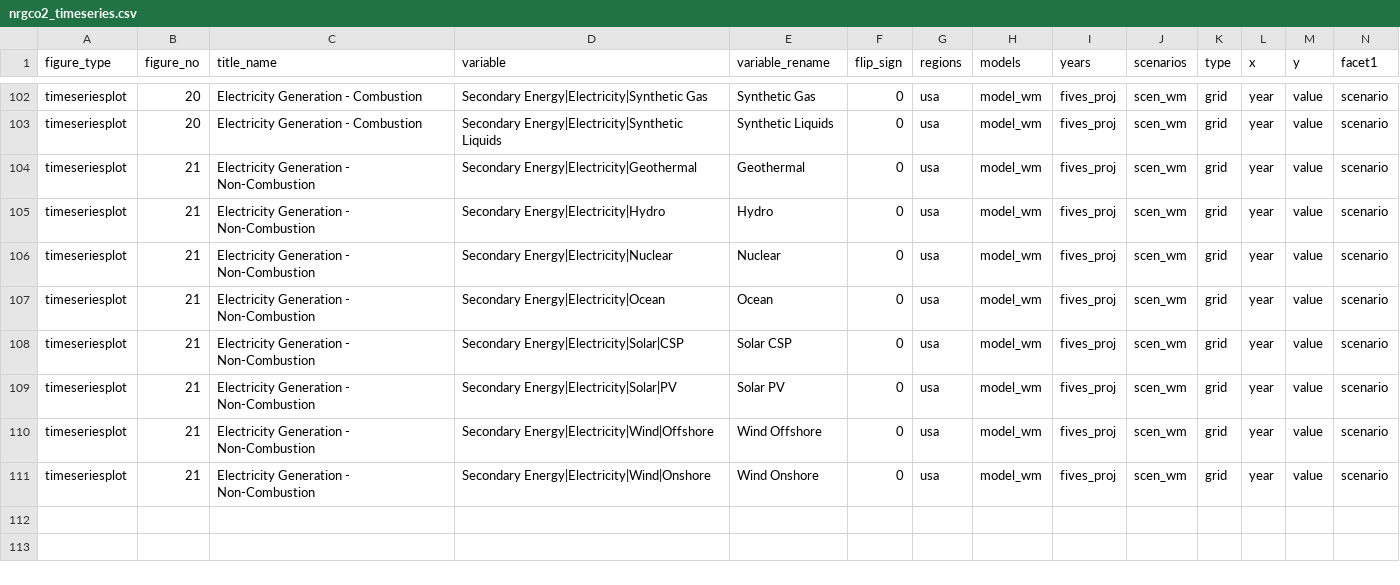
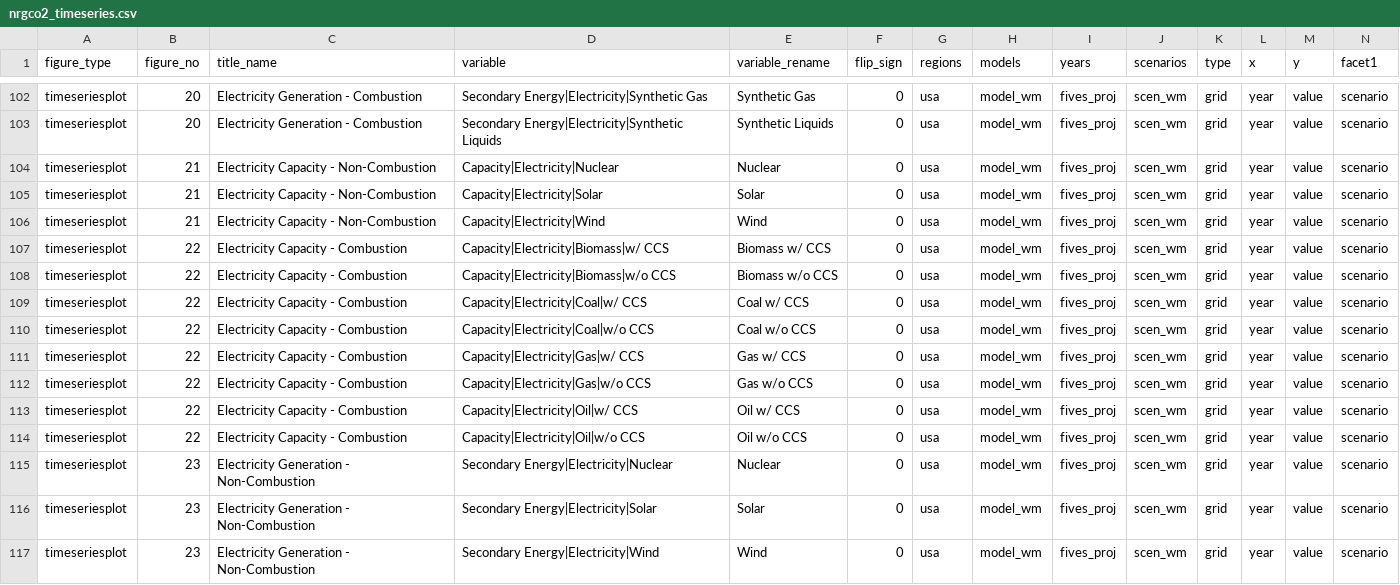
Before and after one commit to mobro-git/BTR, a CSV file: figure-maps/nrgco2_timeseries.csv, drawn as a sheet; only a part is shown, gaps mark what is left out; addresses are those after the commit; rows hold the shown columns only; the diff names each change by its address in the sheet, - before the commit and + after, or states it on an @@ line.

Commit message:
generation/capacity combust/NC edits

```diff
--- a/figure-maps/nrgco2_timeseries.csv
+++ b/figure-maps/nrgco2_timeseries.csv
-C104:C106 (title_name): Electricity Generation - Non-Combustion
+C104:C106 (title_name): Electricity Capacity - Non-Combustion
-D104 (variable): Secondary Energy|Electricity|Geothermal
+D104 (variable): Capacity|Electricity|Nuclear
-E104 (variable_rename): Geothermal
+E104 (variable_rename): Nuclear
-D105 (variable): Secondary Energy|Electricity|Hydro
+D105 (variable): Capacity|Electricity|Solar
-E105 (variable_rename): Hydro
+E105 (variable_rename): Solar
-D106 (variable): Secondary Energy|Electricity|Nuclear
+D106 (variable): Capacity|Electricity|Wind
-E106 (variable_rename): Nuclear
+E106 (variable_rename): Wind
+row 107: timeseriesplot | 22 | Electricity Capacity - Combustion | Capacity|Electricity|Biomass|w/ CCS | Biomass w/ CCS | 0 | usa | model_wm | fives_proj | scen_wm | grid | year | value | scenario
+row 108: timeseriesplot | 22 | Electricity Capacity - Combustion | Capacity|Electricity|Biomass|w/o CCS | Biomass w/o CCS | 0 | usa | model_wm | fives_proj | scen_wm | grid | year | value | scenario
-B109:B110 (figure_no): 21
+B109:B110 (figure_no): 22
-C109:C110 (title_name): Electricity Generation - Non-Combustion
+C109:C110 (title_name): Electricity Capacity - Combustion
-D109 (variable): Secondary Energy|Electricity|Ocean
+D109 (variable): Capacity|Electricity|Coal|w/ CCS
-E109 (variable_rename): Ocean
+E109 (variable_rename): Coal w/ CCS
-D110 (variable): Secondary Energy|Electricity|Solar|CSP
+D110 (variable): Capacity|Electricity|Coal|w/o CCS
-E110 (variable_rename): Solar CSP
+E110 (variable_rename): Coal w/o CCS
+row 111: timeseriesplot | 22 | Electricity Capacity - Combustion | Capacity|Electricity|Gas|w/ CCS | Gas w/ CCS | 0 | usa | model_wm | fives_proj | scen_wm | grid | year | value | scenario
+row 112: timeseriesplot | 22 | Electricity Capacity - Combustion | Capacity|Electricity|Gas|w/o CCS | Gas w/o CCS | 0 | usa | model_wm | fives_proj | scen_wm | grid | year | value | scenario
+row 113: timeseriesplot | 22 | Electricity Capacity - Combustion | Capacity|Electricity|Oil|w/ CCS | Oil w/ CCS | 0 | usa | model_wm | fives_proj | scen_wm | grid | year | value | scenario
+row 114: timeseriesplot | 22 | Electricity Capacity - Combustion | Capacity|Electricity|Oil|w/o CCS | Oil w/o CCS | 0 | usa | model_wm | fives_proj | scen_wm | grid | year | value | scenario
-B115:B117 (figure_no): 21
+B115:B117 (figure_no): 23
-D115 (variable): Secondary Energy|Electricity|Solar|PV
+D115 (variable): Secondary Energy|Electricity|Nuclear
-E115 (variable_rename): Solar PV
+E115 (variable_rename): Nuclear
-D116 (variable): Secondary Energy|Electricity|Wind|Offshore
+D116 (variable): Secondary Energy|Electricity|Solar
-E116 (variable_rename): Wind Offshore
+E116 (variable_rename): Solar
-D117 (variable): Secondary Energy|Electricity|Wind|Onshore
+D117 (variable): Secondary Energy|Electricity|Wind
-E117 (variable_rename): Wind Onshore
+E117 (variable_rename): Wind
```
Also changed, not shown: 1 other file.
